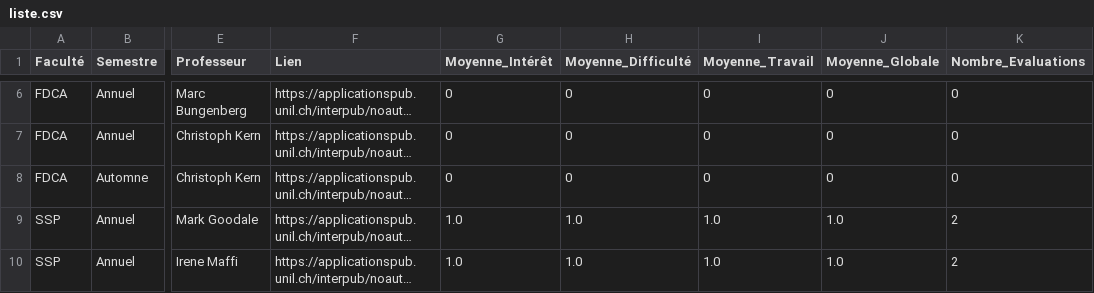
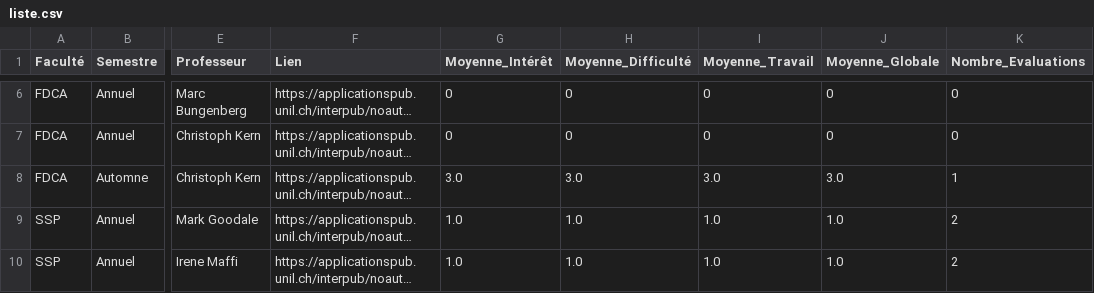
Before and after one commit to Itus19/UNILyse, a CSV file: database/liste.csv, drawn as a sheet; only a part is shown, gaps mark what is left out; long unchanged cells end in …; the diff names each change by its address in the sheet, - before the commit and + after, or states it on an @@ line.

```diff
--- a/database/liste.csv
+++ b/database/liste.csv
-G8 (Moyenne_Intérêt): 0
+G8 (Moyenne_Intérêt): 3.0
-H8 (Moyenne_Difficulté): 0
+H8 (Moyenne_Difficulté): 3.0
-I8 (Moyenne_Travail): 0
+I8 (Moyenne_Travail): 3.0
-J8 (Moyenne_Globale): 0
+J8 (Moyenne_Globale): 3.0
-K8 (Nombre_Evaluations): 0
+K8 (Nombre_Evaluations): 1
```
Also changed, not shown: database/evaluations.csv, 10 other files.
